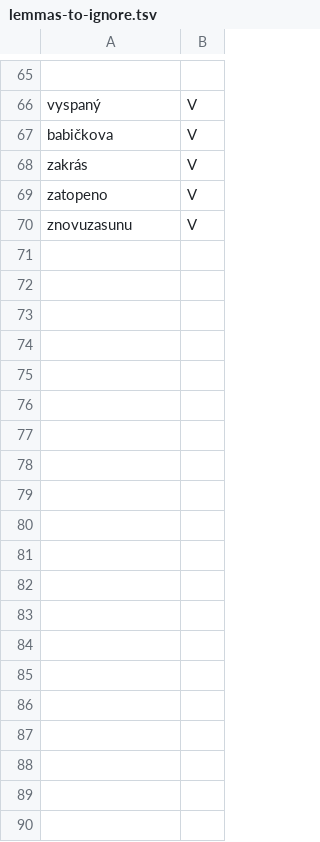
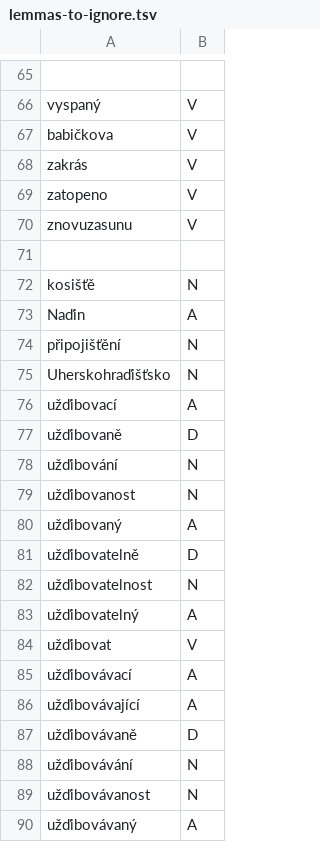
Before and after one commit to vidraj/derinet, a TSV file: tools/data-api/perl-derivmorpho/derinet09/lemmas-to-ignore.tsv, drawn as a sheet; only a part is shown, gaps mark what is left out; the diff covers the shown part only.

Commit message:
Delete lemmas with double háček’d consonants
Some lemmas in MorfFlex are present twice – once spelled properly,
the second time with an erroneous spelling. Don’t include lemmas
that contain a spelling error in the form of doubly-soft consonant.

Also, include one extra lemma for the error that doesn’t have its
proper counterpart in the database otherwise.

```diff
--- a/tools/data-api/perl-derivmorpho/derinet09/lemmas-to-ignore.tsv
+++ b/tools/data-api/perl-derivmorpho/derinet09/lemmas-to-ignore.tsv
@@ -70 +70,21 @@ zatopeno	V
 znovuzasunu	V
+
+kosišťě	N
+Naďin	A
+připojišťění	N
+Uherskohraďišťsko	N
+užďibovací	A
+užďibovaně	D
+užďibování	N
+užďibovanost	N
+užďibovaný	A
+užďibovatelně	D
+užďibovatelnost	N
+užďibovatelný	A
+užďibovat	V
+užďibovávací	A
+užďibovávající	A
+užďibovávaně	D
+užďibovávání	N
+užďibovávanost	N
+užďibovávaný	A
```
Also changed, not shown: 11 added rows elsewhere in this file, 1 other file.
